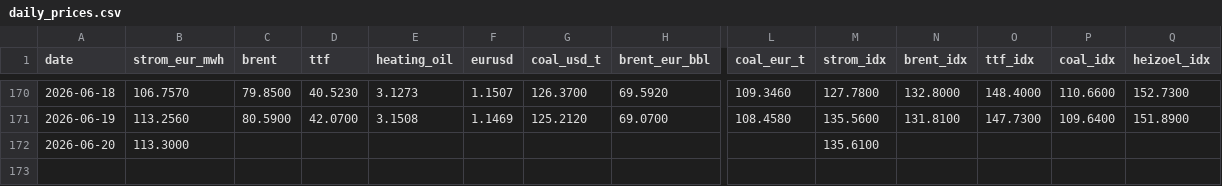
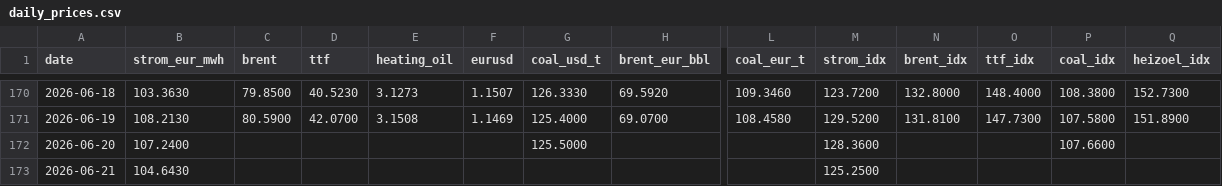
Before and after one commit to DoiEnnoson/Energyprices, a CSV file: data/daily_prices.csv, drawn as a sheet; only a part is shown, gaps mark what is left out; rows hold the shown columns only; the diff covers the shown part only; the diff names each change by its address in the sheet, - before the commit and + after, or states it on an @@ line.

```diff
--- a/data/daily_prices.csv
+++ b/data/daily_prices.csv
-B170 (strom_eur_mwh): 106.7570
+B170 (strom_eur_mwh): 103.3630
-G170 (coal_usd_t): 126.3700
+G170 (coal_usd_t): 126.3330
-M170 (strom_idx): 127.7800
+M170 (strom_idx): 123.7200
-P170 (coal_idx): 110.6600
+P170 (coal_idx): 108.3800
-B171 (strom_eur_mwh): 113.2560
+B171 (strom_eur_mwh): 108.2130
-G171 (coal_usd_t): 125.2120
+G171 (coal_usd_t): 125.4000
-M171 (strom_idx): 135.5600
+M171 (strom_idx): 129.5200
-P171 (coal_idx): 109.6400
+P171 (coal_idx): 107.5800
-B172 (strom_eur_mwh): 113.3000
+B172 (strom_eur_mwh): 107.2400
-G172 (coal_usd_t): (empty)
+G172 (coal_usd_t): 125.5000
-M172 (strom_idx): 135.6100
+M172 (strom_idx): 128.3600
-P172 (coal_idx): (empty)
+P172 (coal_idx): 107.6600
+row 173: 2026-06-21 | 104.6430 |  |  |  |  |  |  |  | 125.2500
```
Also changed, not shown: 32 edited cells elsewhere in this file, 3 other files.
